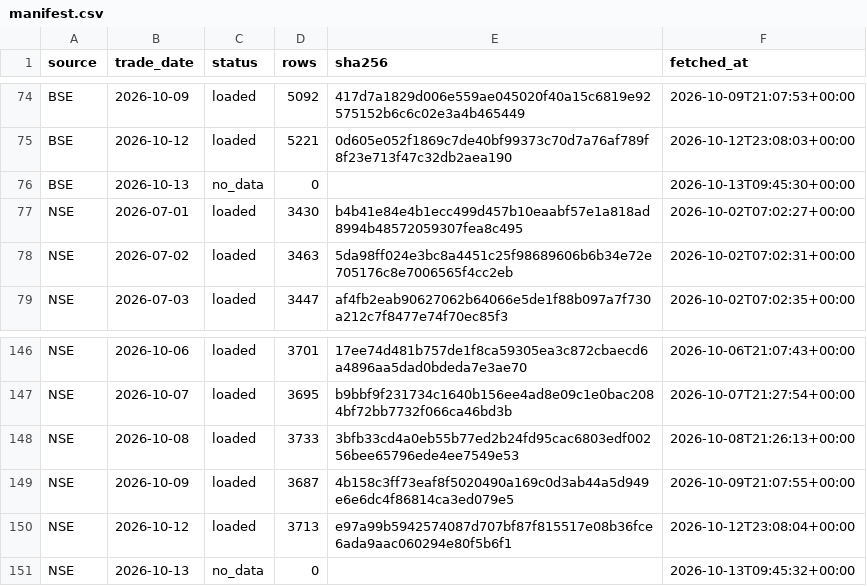
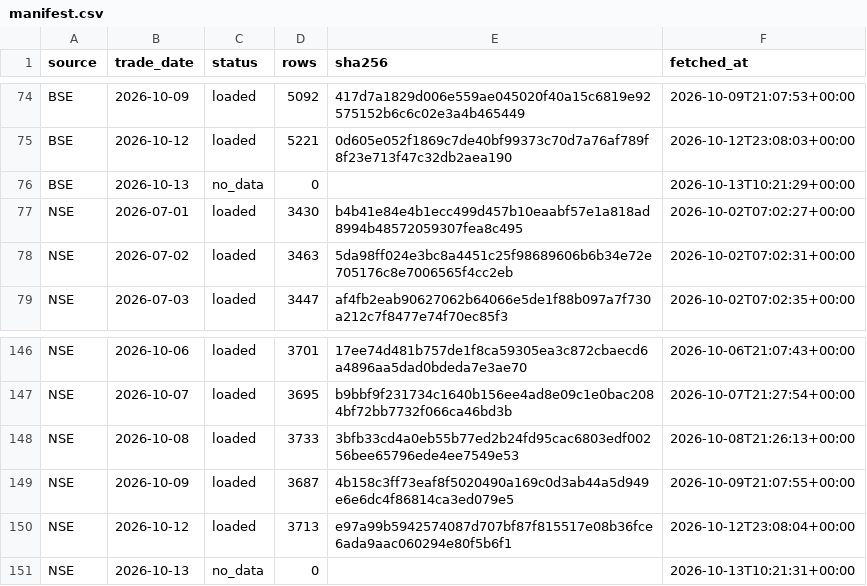
Before and after one commit to veer0608/bhavcopy-pipeline, a CSV file: data/manifest.csv, drawn as a sheet; only a part is shown, gaps mark what is left out.

```diff
--- a/data/manifest.csv
+++ b/data/manifest.csv
@@ -75,3 +75,3 @@ BSE,2026-10-09,loaded,5092,417d7a1829d006e559ae045020f40a15c6819e92575152b6c6c02
 BSE,2026-10-12,loaded,5221,0d605e052f1869c7de40bf99373c70d7a76af789f8f23e713f47c32db2aea190,2026-10-12T23:08:03+00:00
-BSE,2026-10-13,no_data,0,,2026-10-13T09:45:30+00:00
+BSE,2026-10-13,no_data,0,,2026-10-13T10:21:29+00:00
 NSE,2026-07-01,loaded,3430,b4b41e84e4b1ecc499d457b10eaabf57e1a818ad8994b48572059307fea8c495,2026-10-02T07:02:27+00:00
@@ -150,2 +150,2 @@ NSE,2026-10-09,loaded,3687,4b158c3ff73eaf8f5020490a169c0d3ab44a5d949e6e6dc4f8681
 NSE,2026-10-12,loaded,3713,e97a99b5942574087d707bf87f815517e08b36fce6ada9aac060294e80f5b6f1,2026-10-12T23:08:04+00:00
-NSE,2026-10-13,no_data,0,,2026-10-13T09:45:32+00:00
+NSE,2026-10-13,no_data,0,,2026-10-13T10:21:31+00:00
```
Also changed, not shown: 1 other file.
